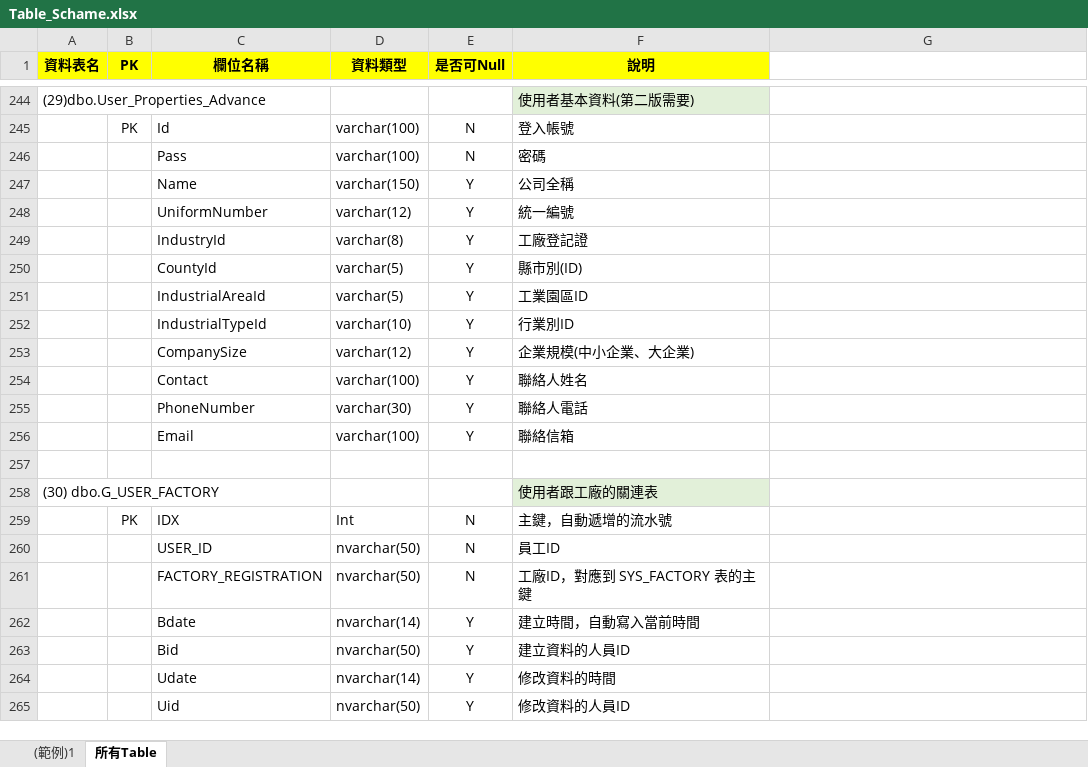
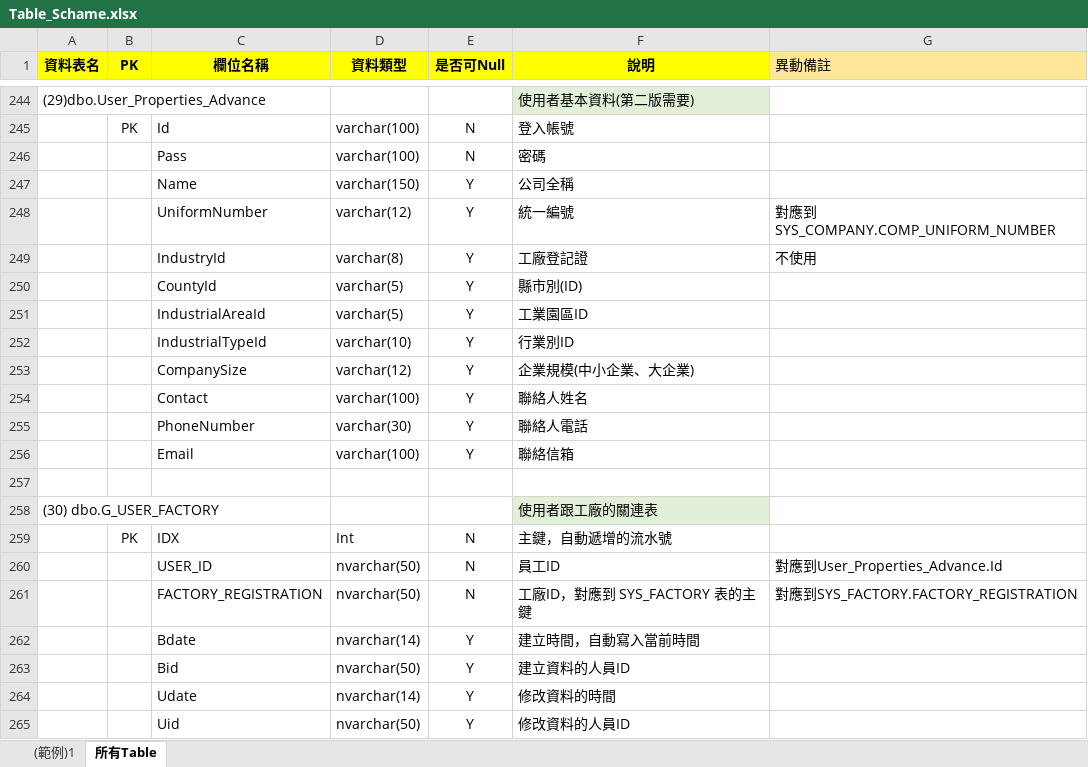
Before and after one commit to ITFtis/CFC, an Excel workbook: CFC/Docs/Table_Schame.xlsx, sheet 所有Table, drawn as a sheet; only a part is shown, gaps mark what is left out; values as stored, in another font and other column widths than the file's, no borders; the diff names each change by its address in the sheet, - before the commit and + after, or states it on an @@ line.

```diff
--- a/CFC/Docs/Table_Schame.xlsx (sheet 所有Table)
+++ b/CFC/Docs/Table_Schame.xlsx (sheet 所有Table)
-G1: (empty)
+G1: 異動備註
-G1 fill: none
+G1 fill: #FFE699
-G248 (異動備註): (empty)
+G248 (異動備註): 對應到SYS_COMPANY.COMP_UNIFORM_NUMBER
-G249 (異動備註): (empty)
+G249 (異動備註): 不使用
-G260 (異動備註): (empty)
+G260 (異動備註): 對應到User_Properties_Advance.Id
-G261 (異動備註): (empty)
+G261 (異動備註): 對應到SYS_FACTORY.FACTORY_REGISTRATION
```
Also changed, not shown: 2 other files.
